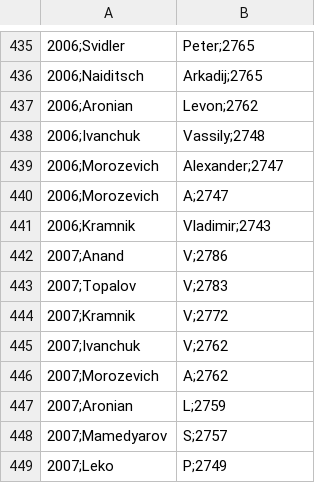
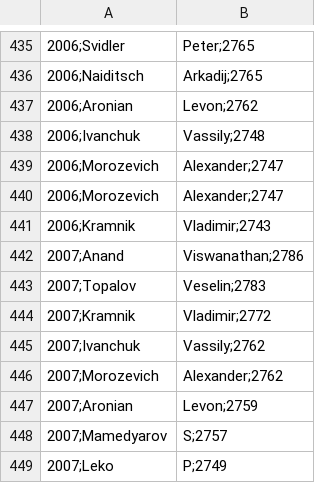
Before and after one commit to AlexHamrick/dataviscourse-pr-chess-visualization, a CSV file: Data/TopPlayersByYear.csv, drawn as a sheet; only a part is shown, gaps mark what is left out; the diff names each change by its address in the sheet, - before the commit and + after, or states it on an @@ line.

Commit message:
added top three player graphs with names and elo

```diff
--- a/Data/TopPlayersByYear.csv
+++ b/Data/TopPlayersByYear.csv
-B440: A;2747
+B440: Alexander;2747
-B442: V;2786
+B442: Viswanathan;2786
-B443: V;2783
+B443: Veselin;2783
-B444: V;2772
+B444: Vladimir;2772
-B445: V;2762
+B445: Vassily;2762
-B446: A;2762
+B446: Alexander;2762
-B447: L;2759
+B447: Levon;2759
```
Also changed, not shown: 1 other file.
